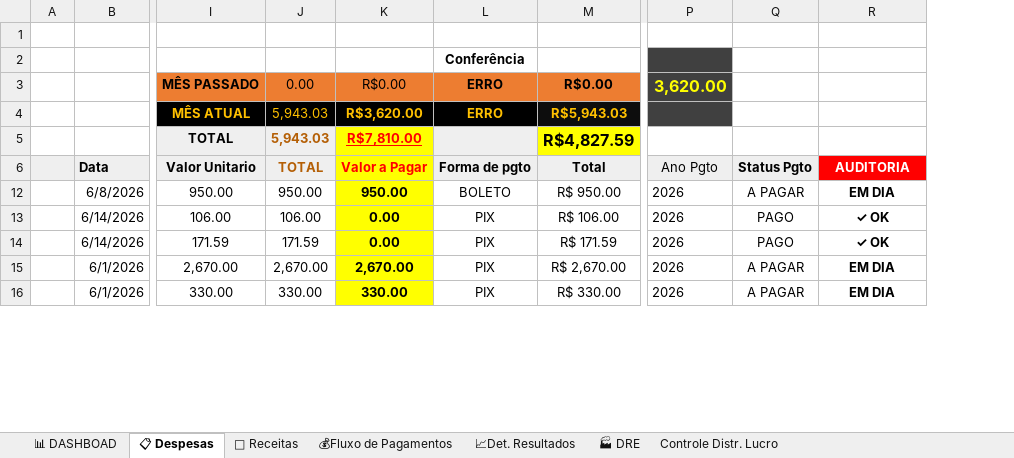
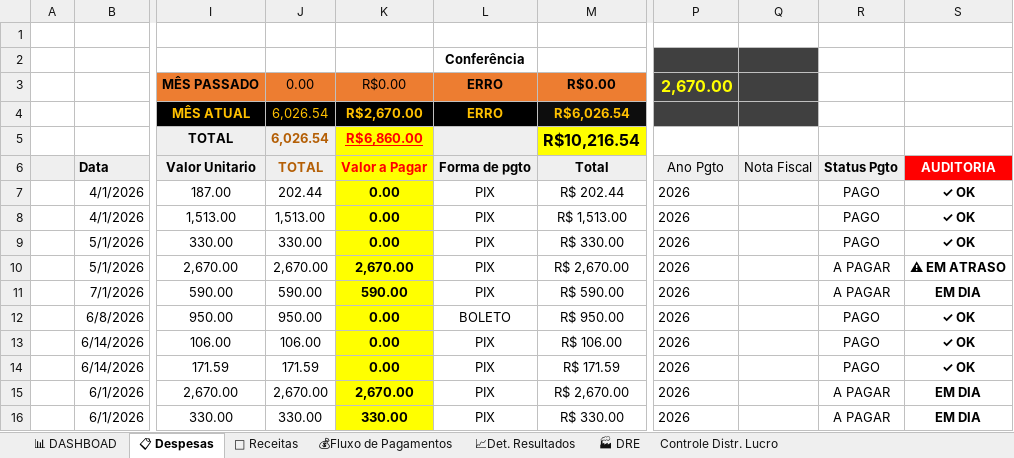
Before and after one commit to NevesPNG68/NVS-CONSULTORIA, an Excel workbook: DRE_NVS.xlsx, sheet 📋 Despesas, drawn as a sheet; only a part is shown, gaps mark what is left out; values as stored, in another font and other column widths than the file's, no borders; charts and pictures and conditional formats not drawn; removed rows and columns are numbered as before the commit, all else as after; rows hold the shown columns only; the diff covers the shown part only; the diff names each change by its address in the sheet, - before the commit and + after, or states it on an @@ line.

Commit message:
Add files via upload

```diff
--- a/DRE_NVS.xlsx (sheet 📋 Despesas)
+++ b/DRE_NVS.xlsx (sheet 📋 Despesas)
-column J, rows 3-16: 0.00 | 5,943.03 | 5,943.03 | TOTAL | 950.00 | 106.00 | 171.59 | 2,670.00 | 330.00
-column K, rows 3-16: R$0.00 | R$3,620.00 | R$7,810.00 | Valor a Pagar | 950.00 | 0.00 | 0.00 | 2,670.00 | 330.00
+column J, rows 3-6: 0.00 | 6,026.54 | 6,026.54 | TOTAL; rows 12-16: 950.00 | 106.00 | 171.59 | 2,670.00 | 330.00
+column K, rows 3-6: R$0.00 | R$2,670.00 | R$6,860.00 | Valor a Pagar; rows 12-16: 0.00 | 0.00 | 0.00 | 2,670.00 | 330.00
-column M, rows 3-16: R$0.00 | R$5,943.03 | R$4,827.59 | Total | R$ 950.00 | R$ 106.00 | R$ 171.59 | R$ 2,670.00 | R$ 330.00
+column M, rows 3-6: R$0.00 | R$6,026.54 | R$10,216.54 | Total; rows 12-16: R$ 950.00 | R$ 106.00 | R$ 171.59 | R$ 2,670.00 | R$ 330.00
+column Q, row 6: Nota Fiscal
-P3: 3,620.00
+P3: 2,670.00
@@ row 7 unhidden:  | 4/1/2026 | 187.00 | 202.44 | 0.00 | PIX | R$ 202.44 | 2026 |  | PAGO | ✓ OK @@
@@ row 8 unhidden:  | 4/1/2026 | 1,513.00 | 1,513.00 | 0.00 | PIX | R$ 1,513.00 | 2026 |  | PAGO | ✓ OK @@
@@ row 9 unhidden:  | 5/1/2026 | 330.00 | 330.00 | 0.00 | PIX | R$ 330.00 | 2026 |  | PAGO | ✓ OK @@
@@ row 10 unhidden:  | 5/1/2026 | 2,670.00 | 2,670.00 | 2,670.00 | PIX | R$ 2,670.00 | 2026 |  | A PAGAR | ⚠ EM ATRASO @@
@@ row 11 unhidden:  | 7/1/2026 | 590.00 | 590.00 | 590.00 | PIX | R$ 590.00 | 2026 |  | A PAGAR | EM DIA @@
-R12: A PAGAR
+R12: PAGO
-S12: EM DIA
+S12: ✓ OK
```
Also changed, not shown: 1 added row and 113 hidden or unhidden rows elsewhere in this sheet, sheet Controle Distr. Lucro, sheet 💰Fluxo de Pagamentos, sheet 📊 DASHBOAD, sheet 🏭 DRE, sheet 📈Det. Resultados, formulas that keep their value, charts or pictures.
